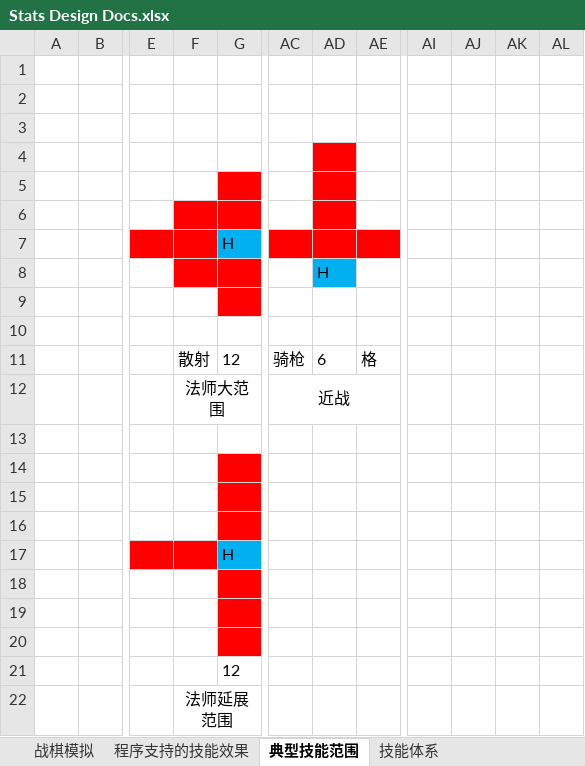
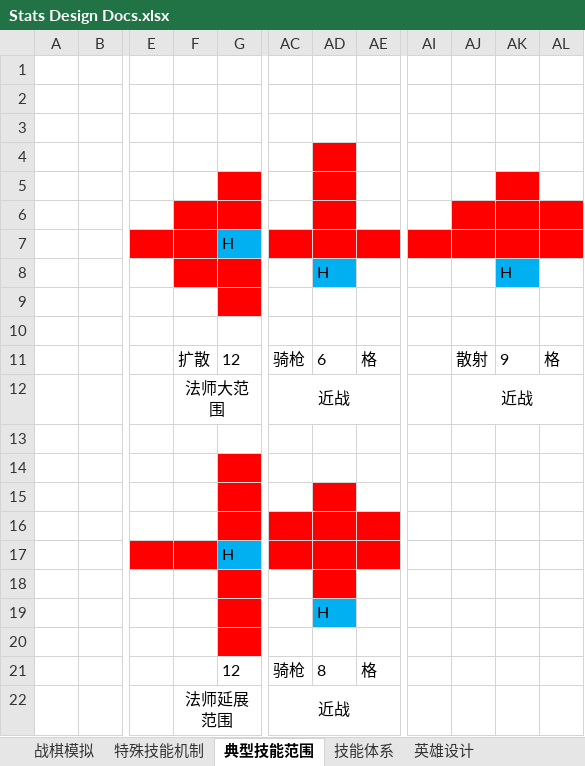
Before and after one commit to ZxpXuan/Eternal-war, an Excel workbook: Docs/Design/Stats Design Docs.xlsx, sheet 典型技能范围, drawn as a sheet; only a part is shown, gaps mark what is left out; values as stored, in another font and other column widths than the file's, no borders; the diff names each change by its address in the sheet, - before the commit and + after, or states it on an @@ line.

```diff
--- a/Docs/Design/Stats Design Docs.xlsx (sheet 典型技能范围)
+++ b/Docs/Design/Stats Design Docs.xlsx (sheet 典型技能范围)
-sheet tab: 程序支持的技能效果
+sheet tab: 特殊技能机制
+sheet tab: 英雄设计
-AK5 fill: none
+AK5 fill: #FF0000
-AJ6:AL6 fill: none
+AJ6:AL6 fill: #FF0000
-AI7:AL7 fill: none
+AI7:AL7 fill: #FF0000
-AK8: (empty)
+AK8: H
-AK8 fill: none
+AK8 fill: #00B0F0
-F11: 散射
+F11: 扩散
-AJ11: (empty)
+AJ11: 散射
-AK11: (empty)
+AK11: 9
-AL11: (empty)
+AL11: 格
-AJ12: (empty)
+AJ12: 近战
+AJ12:AL12 merged
-AD15 fill: none
+AD15 fill: #FF0000
-AC16:AE17 fill: none
+AC16:AE17 fill: #FF0000
-AD18 fill: none
+AD18 fill: #FF0000
-AD19: (empty)
+AD19: H
-AD19 fill: none
+AD19 fill: #00B0F0
-AC21: (empty)
+AC21: 骑枪
-AD21: (empty)
+AD21: 8
-AE21: (empty)
+AE21: 格
-AC22: (empty)
+AC22: 近战
+AC22:AE22 merged
```
Also changed, not shown: sheet 战棋模拟, sheet 技能体系, formulas that keep their value, Docs/Design/Eternal War GDC.xlsx.
